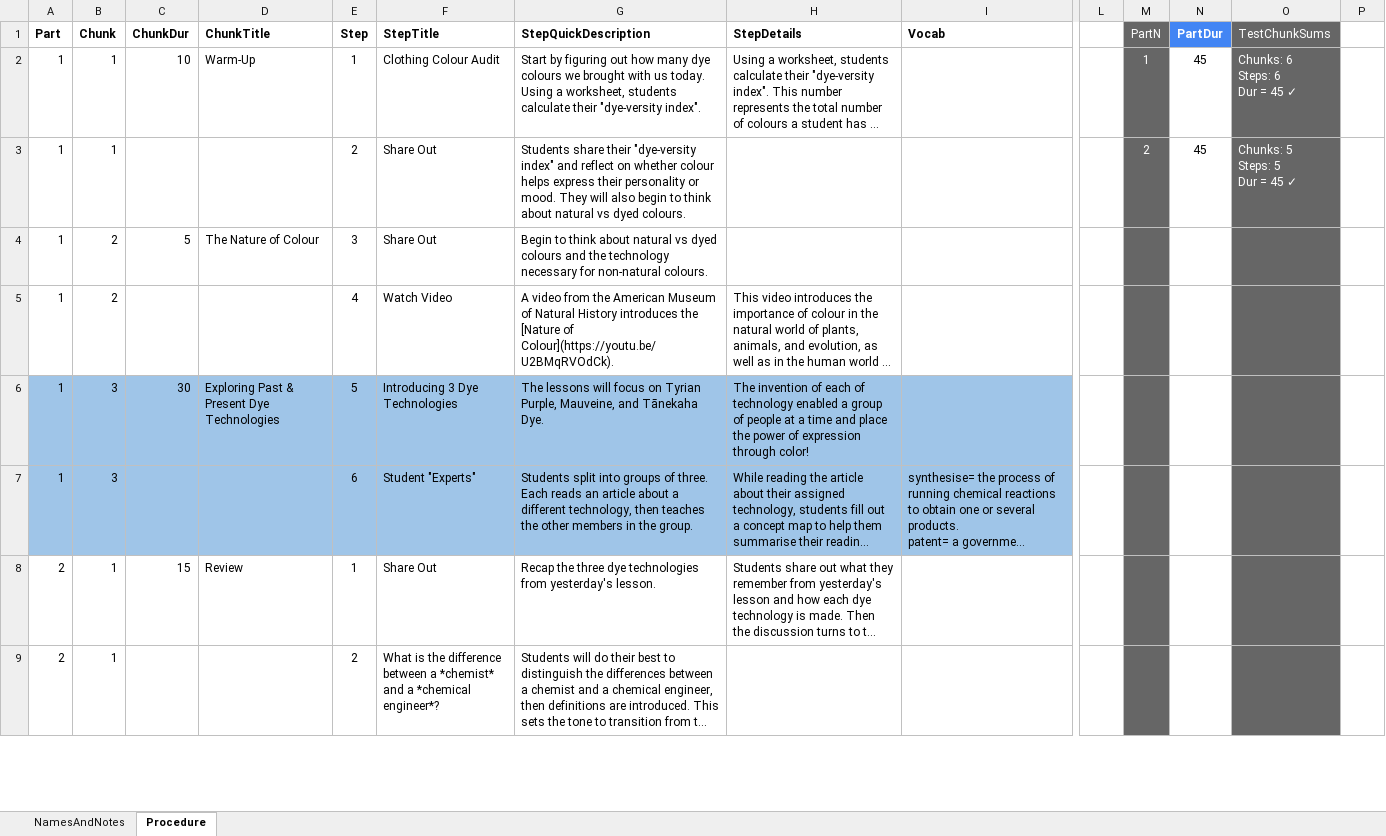
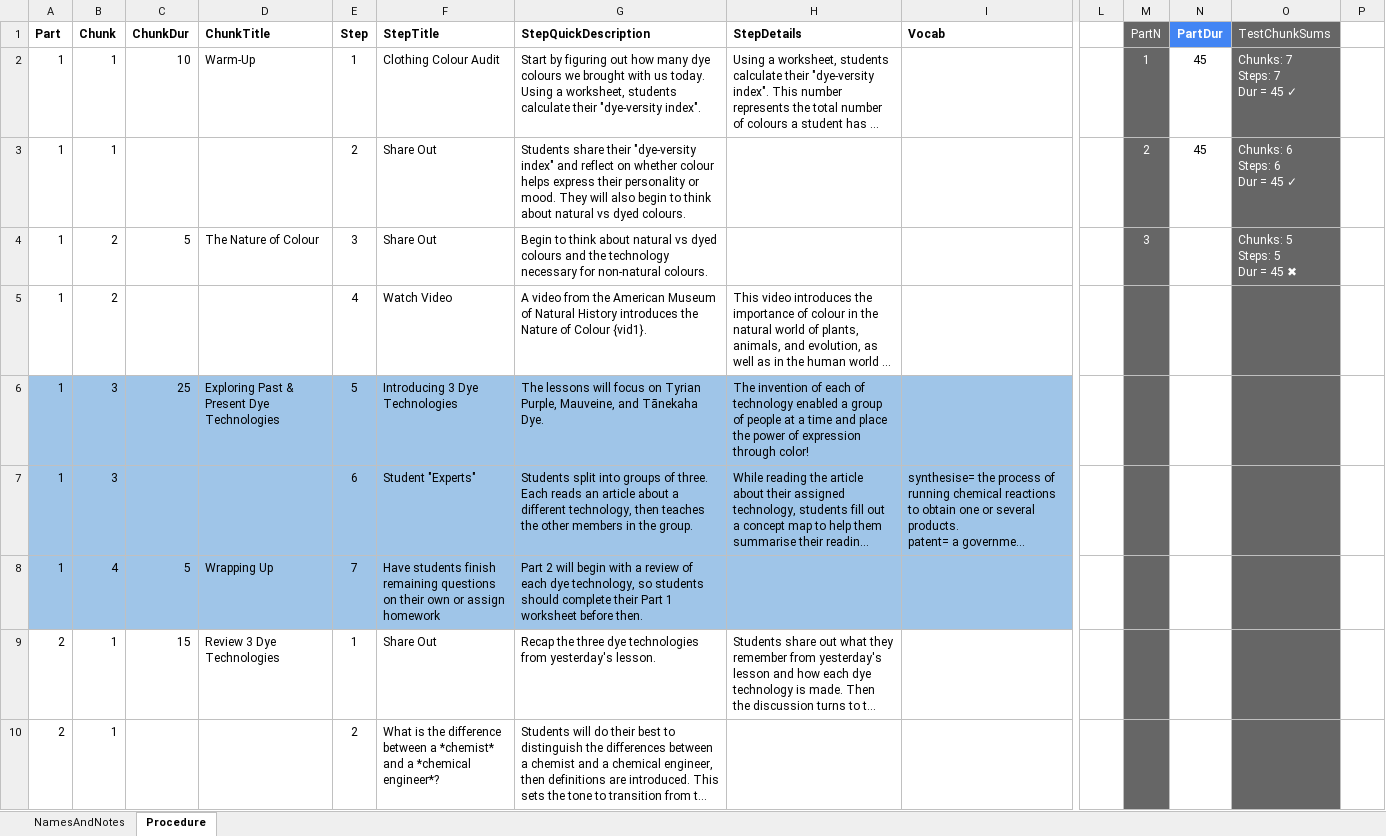
Before and after one commit to galacticpolymath/ColorfulSolns_en-US, an Excel workbook: meta/procedure_GSheetsOnly.xlsx, sheet Procedure, drawn as a sheet; only a part is shown, gaps mark what is left out; long unchanged cells end in …; values as stored, in another font and other column widths than the file's, no borders; charts and pictures and conditional formats not drawn; addresses are those after the commit; rows hold the shown columns only; ↵ is a line break in a cell; the diff covers the shown part only; the diff names each change by its address in the sheet, - before the commit and + after, or states it on an @@ line.

```diff
--- a/meta/procedure_GSheetsOnly.xlsx (sheet Procedure)
+++ b/meta/procedure_GSheetsOnly.xlsx (sheet Procedure)
-O2 (TestChunkSums): Chunks: 6 ↵ Steps: 6 ↵ Dur = 45 ✓
+O2 (TestChunkSums): Chunks: 7 ↵ Steps: 7 ↵ Dur = 45 ✓
-O3 (TestChunkSums): Chunks: 5 ↵ Steps: 5 ↵ Dur = 45 ✓
+O3 (TestChunkSums): Chunks: 6 ↵ Steps: 6 ↵ Dur = 45 ✓
-M4 (PartN): (empty)
+M4 (PartN): 3
-O4 (TestChunkSums): (empty)
+O4 (TestChunkSums): Chunks: 5 ↵ Steps: 5 ↵ Dur = 45 ✖
-G5 (StepQuickDescription): …introduces the [Nature of Colour](https://youtu.be/U2BMqRVOdCk).
+G5 (StepQuickDescription): …introduces the Nature of Colour {vid1}.
-C6 (ChunkDur): 30
+C6 (ChunkDur): 25
+row 8: 1 | 4 | 5 | Wrapping Up | 7 | Have students finish remaining questions on their own or assign homework | Part 2 will begin with a review of each dye technology, so students should complete their Part 1 worksheet before then.
-D9 (ChunkTitle): Review
+D9 (ChunkTitle): Review 3 Dye Technologies
```
Also changed, not shown: 6 added rows and 6 edited cells elsewhere in this sheet, formulas that keep their value, hidden cells, meta/acknowledgments.xlsx, meta/teaching-materials.xlsx, 7 other files.
